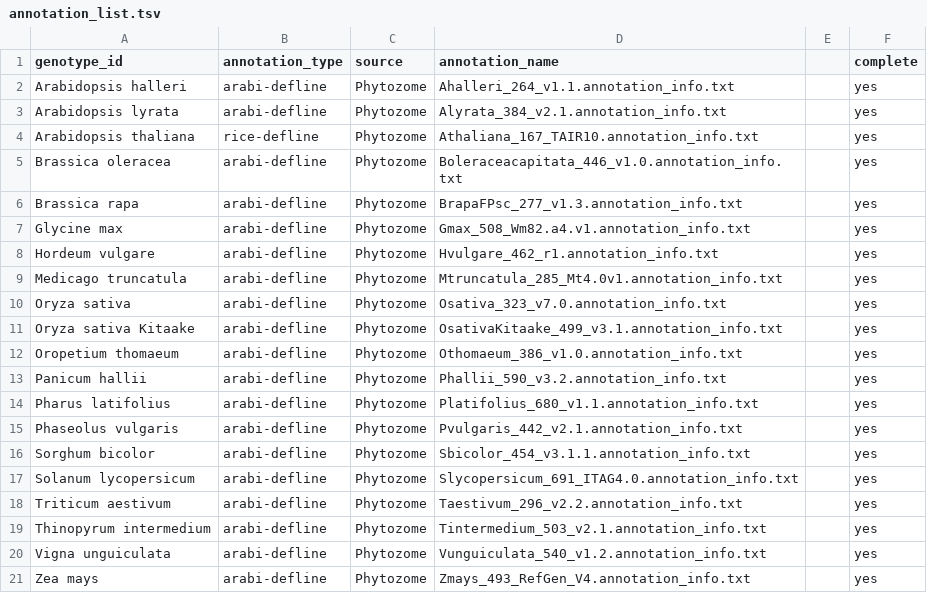
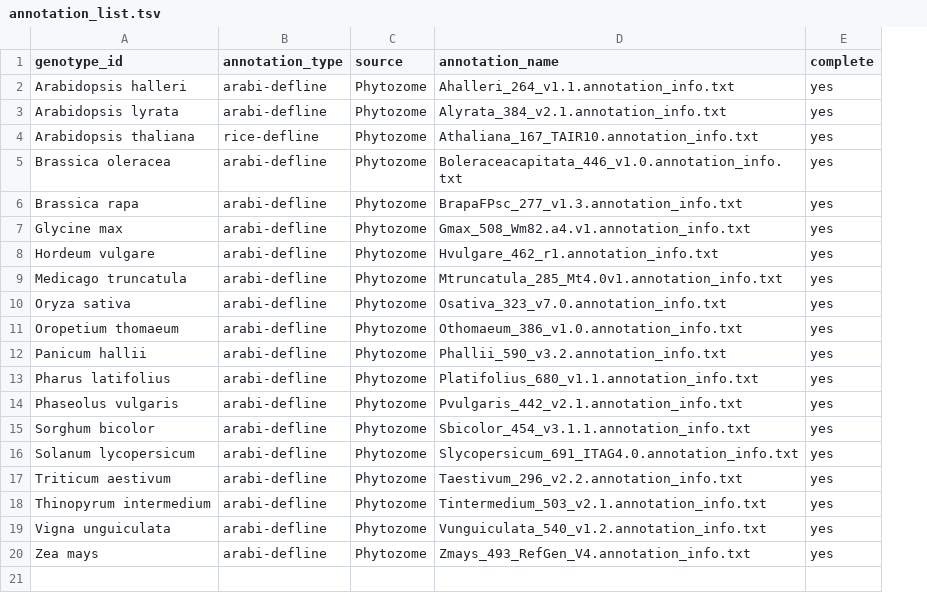
Before and after one commit to eporetsky/SQNce, a TSV file: init/annotation_list.tsv, drawn as a sheet; the diff names each change by its address in the sheet, - before the commit and + after, or states it on an @@ line.

Commit message:
Major rearrangement and added GO term table

```diff
--- a/init/annotation_list.tsv
+++ b/init/annotation_list.tsv
-column E, empty
-row 11: Oryza sativa Kitaake | arabi-defline | Phytozome | OsativaKitaake_499_v3.1.annotation_info.txt |  | yes
```
Also changed, not shown: init/BBHs_combs.tsv, init/coordinates.tsv, 9 other files.
